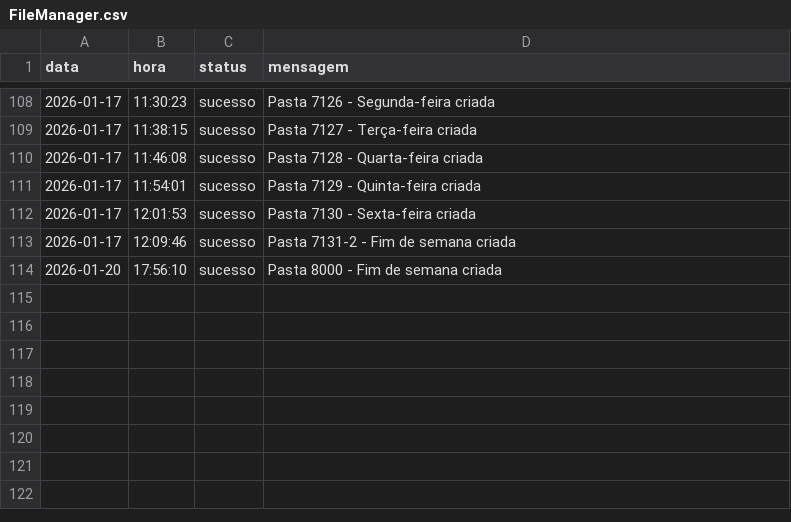
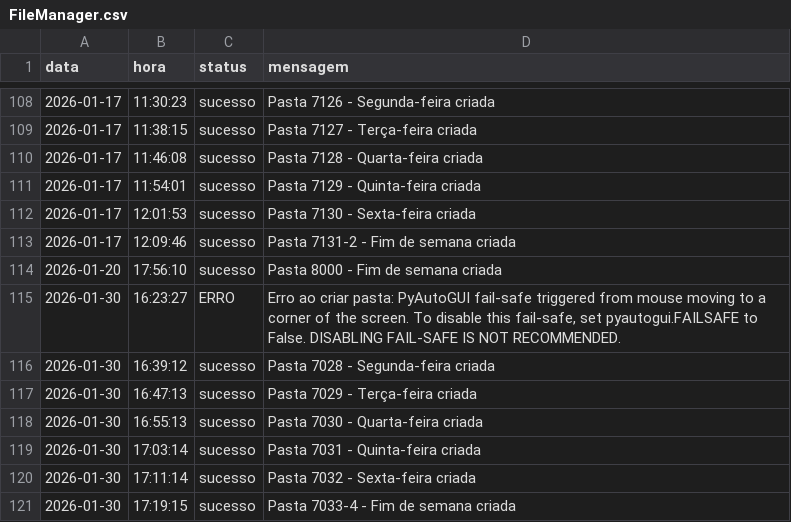
Before and after one commit to Krat-s/o_hoje_files, a CSV file: Global/Logs/FileManager.csv, drawn as a sheet; only a part is shown, gaps mark what is left out; the diff names each change by its address in the sheet, - before the commit and + after, or states it on an @@ line.

```diff
--- a/Global/Logs/FileManager.csv
+++ b/Global/Logs/FileManager.csv
+row 115: 2026-01-30 | 16:23:27 | ERRO | Erro ao criar pasta: PyAutoGUI fail-safe triggered from mouse moving to a corner of the screen. To disable this fail-safe, set pyautogui.FAILSAFE to False. DISABLING FAIL-SAFE IS NOT RECOMMENDED.
+row 116: 2026-01-30 | 16:39:12 | sucesso | Pasta 7028 - Segunda-feira criada
+row 117: 2026-01-30 | 16:47:13 | sucesso | Pasta 7029 - Terça-feira criada
+row 118: 2026-01-30 | 16:55:13 | sucesso | Pasta 7030 - Quarta-feira criada
+row 119: 2026-01-30 | 17:03:14 | sucesso | Pasta 7031 - Quinta-feira criada
+row 120: 2026-01-30 | 17:11:14 | sucesso | Pasta 7032 - Sexta-feira criada
+row 121: 2026-01-30 | 17:19:15 | sucesso | Pasta 7033-4 - Fim de semana criada
```
Also changed, not shown: Global/Logs/All_in_one.csv, Global/Logs/billhead.csv, 2 other files.
